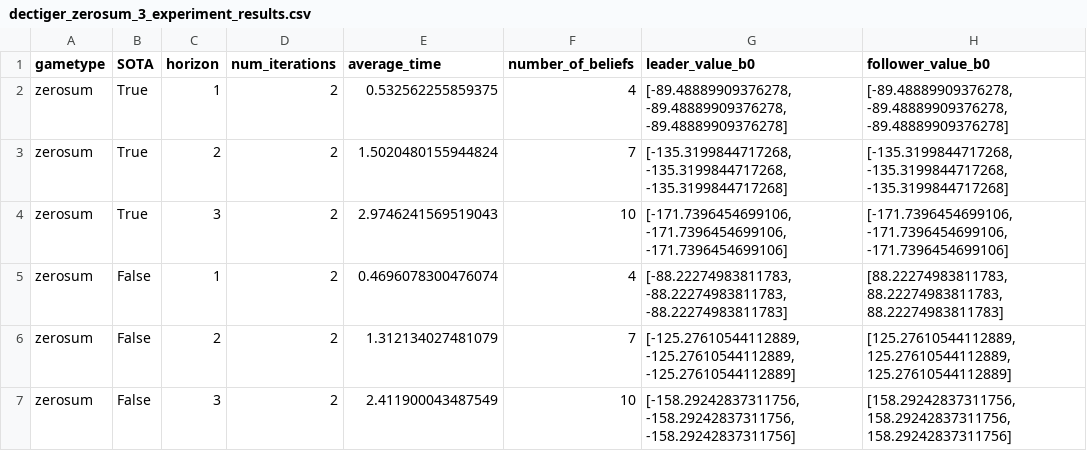
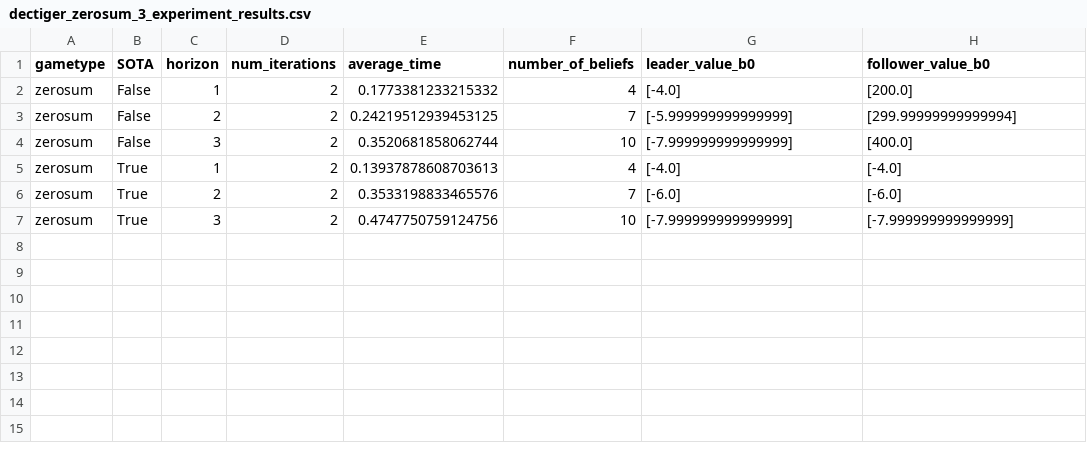
Before and after one commit to izzikampono/Thesis, a CSV file: Results/dectiger_zerosum_3_experiment_results.csv, drawn as a sheet.

Commit message:
new get_alpha function and implemented new class for belief with labels

```diff
--- a/Results/dectiger_zerosum_3_experiment_results.csv
+++ b/Results/dectiger_zerosum_3_experiment_results.csv
@@ -1,7 +1,7 @@
 gametype,SOTA,horizon,num_iterations,average_time,number_of_beliefs,leader_value_b0,follower_value_b0
-zerosum,True,1,2,0.532562255859375,4,"[-89.48889909376278, -89.48889909376278, -89.48889909376278]","[-89.48889909376278, -89.48889909376278, -89.48889909376278]"
-zerosum,True,2,2,1.5020480155944824,7,"[-135.3199844717268, -135.3199844717268, -135.3199844717268]","[-135.3199844717268, -135.3199844717268, -135.3199844717268]"
-zerosum,True,3,2,2.9746241569519043,10,"[-171.7396454699106, -171.7396454699106, -171.7396454699106]","[-171.7396454699106, -171.7396454699106, -171.7396454699106]"
-zerosum,False,1,2,0.4696078300476074,4,"[-88.22274983811783, -88.22274983811783, -88.22274983811783]","[88.22274983811783, 88.22274983811783, 88.22274983811783]"
-zerosum,False,2,2,1.312134027481079,7,"[-125.27610544112889, -125.27610544112889, -125.27610544112889]","[125.27610544112889, 125.27610544112889, 125.27610544112889]"
-zerosum,False,3,2,2.411900043487549,10,"[-158.29242837311756, -158.29242837311756, -158.29242837311756]","[158.29242837311756, 158.29242837311756, 158.29242837311756]"
+zerosum,False,1,2,0.1773381233215332,4,[-4.0],[200.0]
+zerosum,False,2,2,0.24219512939453125,7,[-5.999999999999999],[299.99999999999994]
+zerosum,False,3,2,0.3520681858062744,10,[-7.999999999999999],[400.0]
+zerosum,True,1,2,0.13937878608703613,4,[-4.0],[-4.0]
+zerosum,True,2,2,0.3533198833465576,7,[-6.0],[-6.0]
+zerosum,True,3,2,0.4747750759124756,10,[-7.999999999999999],[-7.999999999999999]
```
Also changed, not shown: Results/dectiger_zerosum_1_experiment_results.csv, Results/relay4_zerosum_2_experiment_results.csv, 8 other files.
